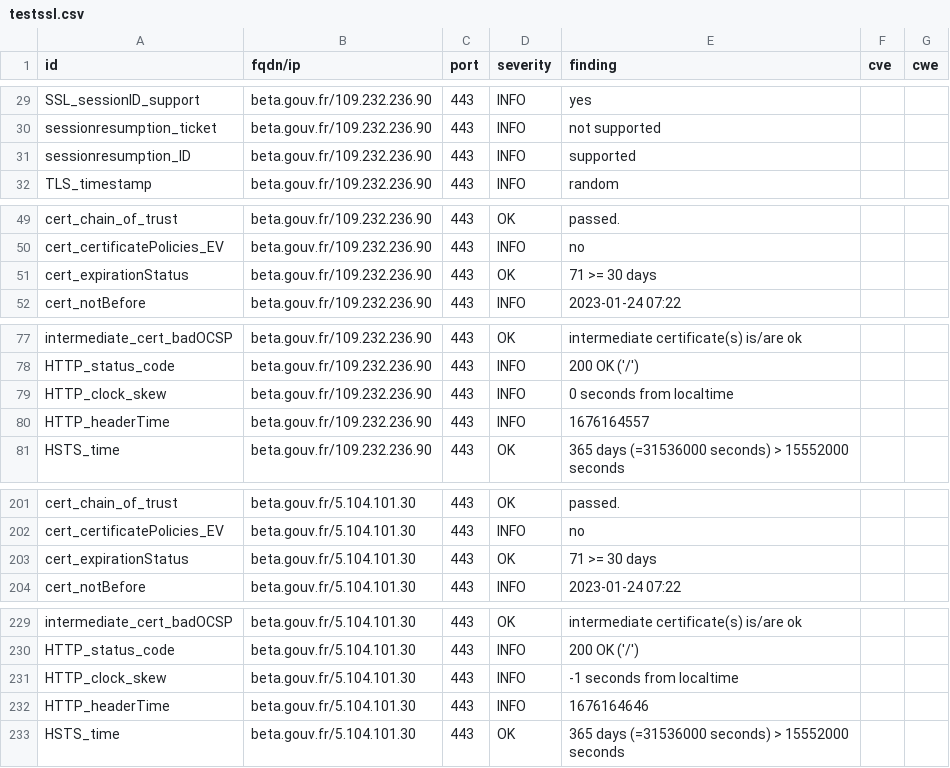
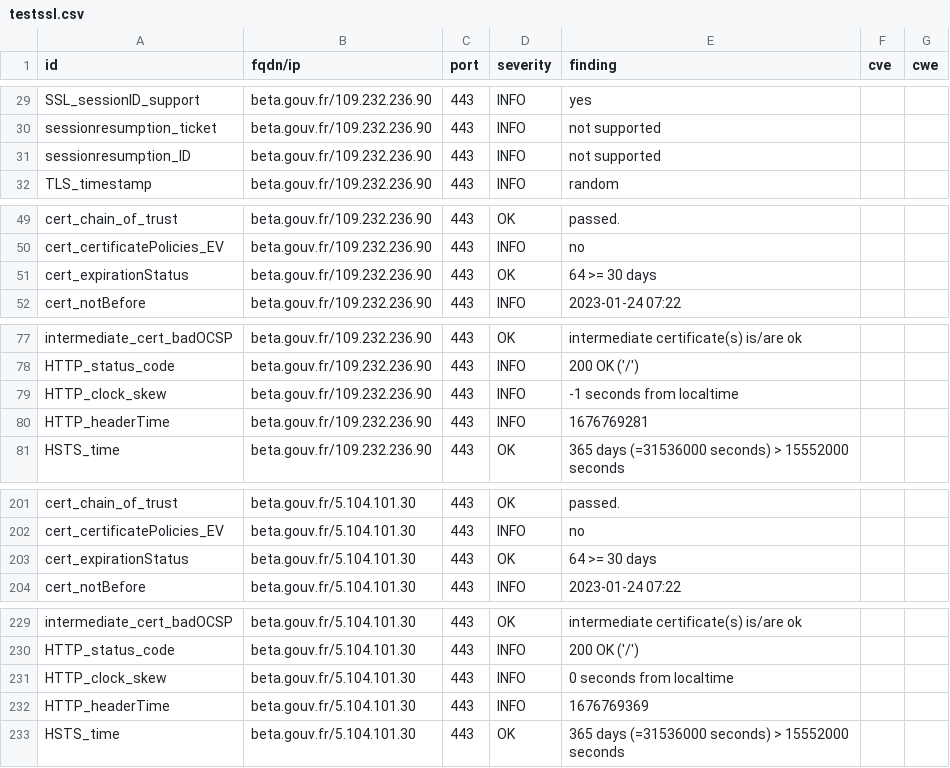
Before and after one commit to SocialGouv/dashlord, a CSV file: results/aHR0cHM6Ly9iZXRhLmdvdXYuZnI=/testssl.csv, drawn as a sheet; only a part is shown, gaps mark what is left out.

```diff
--- a/results/aHR0cHM6Ly9iZXRhLmdvdXYuZnI=/testssl.csv
+++ b/results/aHR0cHM6Ly9iZXRhLmdvdXYuZnI=/testssl.csv
@@ -30,3 +30,3 @@
 "sessionresumption_ticket","beta.gouv.fr/109.232.236.90","443","INFO","not supported","",""
-"sessionresumption_ID","beta.gouv.fr/109.232.236.90","443","INFO","supported","",""
+"sessionresumption_ID","beta.gouv.fr/109.232.236.90","443","INFO","not supported","",""
 "TLS_timestamp","beta.gouv.fr/109.232.236.90","443","INFO","random","",""
@@ -50,3 +50,3 @@
 "cert_certificatePolicies_EV","beta.gouv.fr/109.232.236.90","443","INFO","no","",""
-"cert_expirationStatus","beta.gouv.fr/109.232.236.90","443","OK","71 >= 30 days","",""
+"cert_expirationStatus","beta.gouv.fr/109.232.236.90","443","OK","64 >= 30 days","",""
 "cert_notBefore","beta.gouv.fr/109.232.236.90","443","INFO","2023-01-24 07:22","",""
@@ -78,4 +78,4 @@
 "HTTP_status_code","beta.gouv.fr/109.232.236.90","443","INFO","200 OK ('/')","",""
-"HTTP_clock_skew","beta.gouv.fr/109.232.236.90","443","INFO","0 seconds from localtime","",""
-"HTTP_headerTime","beta.gouv.fr/109.232.236.90","443","INFO","1676164557","",""
+"HTTP_clock_skew","beta.gouv.fr/109.232.236.90","443","INFO","-1 seconds from localtime","",""
+"HTTP_headerTime","beta.gouv.fr/109.232.236.90","443","INFO","1676769281","",""
 "HSTS_time","beta.gouv.fr/109.232.236.90","443","OK","365 days (=31536000 seconds) > 15552000 seconds","",""
@@ -202,3 +202,3 @@
 "cert_certificatePolicies_EV","beta.gouv.fr/5.104.101.30","443","INFO","no","",""
-"cert_expirationStatus","beta.gouv.fr/5.104.101.30","443","OK","71 >= 30 days","",""
+"cert_expirationStatus","beta.gouv.fr/5.104.101.30","443","OK","64 >= 30 days","",""
 "cert_notBefore","beta.gouv.fr/5.104.101.30","443","INFO","2023-01-24 07:22","",""
@@ -230,4 +230,4 @@
 "HTTP_status_code","beta.gouv.fr/5.104.101.30","443","INFO","200 OK ('/')","",""
-"HTTP_clock_skew","beta.gouv.fr/5.104.101.30","443","INFO","-1 seconds from localtime","",""
-"HTTP_headerTime","beta.gouv.fr/5.104.101.30","443","INFO","1676164646","",""
+"HTTP_clock_skew","beta.gouv.fr/5.104.101.30","443","INFO","0 seconds from localtime","",""
+"HTTP_headerTime","beta.gouv.fr/5.104.101.30","443","INFO","1676769369","",""
 "HSTS_time","beta.gouv.fr/5.104.101.30","443","OK","365 days (=31536000 seconds) > 15552000 seconds","",""
```
Also changed, not shown: 14 other files.
